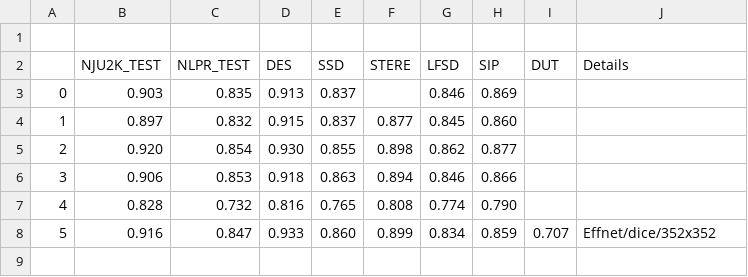
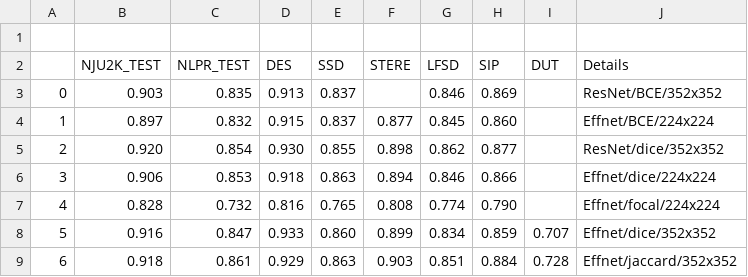
Before and after one commit to ArtamonovDen/rgbd-research, a CSV file: experiments/f1_compare.csv, drawn as a sheet.

Commit message:
Add effnet-jaccard loss results

```diff
--- a/experiments/f1_compare.csv
+++ b/experiments/f1_compare.csv
@@ -2,7 +2,8 @@
 ,NJU2K_TEST,NLPR_TEST,DES,SSD,STERE,LFSD,SIP,DUT,Details
-0,0.903,0.835,0.913,0.837,,0.846,0.869,,
-1,0.897,0.832,0.915,0.837,0.877,0.845,0.860,,
-2,0.920,0.854,0.930,0.855,0.898,0.862,0.877,,
-3,0.906,0.853,0.918,0.863,0.894,0.846,0.866,,
-4,0.828,0.732,0.816,0.765,0.808,0.774,0.790,,
+0,0.903,0.835,0.913,0.837,,0.846,0.869,,ResNet/BCE/352x352
+1,0.897,0.832,0.915,0.837,0.877,0.845,0.860,,Effnet/BCE/224x224
+2,0.920,0.854,0.930,0.855,0.898,0.862,0.877,,ResNet/dice/352x352
+3,0.906,0.853,0.918,0.863,0.894,0.846,0.866,,Effnet/dice/224x224
+4,0.828,0.732,0.816,0.765,0.808,0.774,0.790,,Effnet/focal/224x224
 5,0.916,0.847,0.933,0.860,0.899,0.834,0.859,0.707,Effnet/dice/352x352
+6,0.918, 0.861,0.929,0.863,0.903,0.851,0.884,0.728,Effnet/jaccard/352x352
```
Also changed, not shown: experiments/mae_compare.csv.
